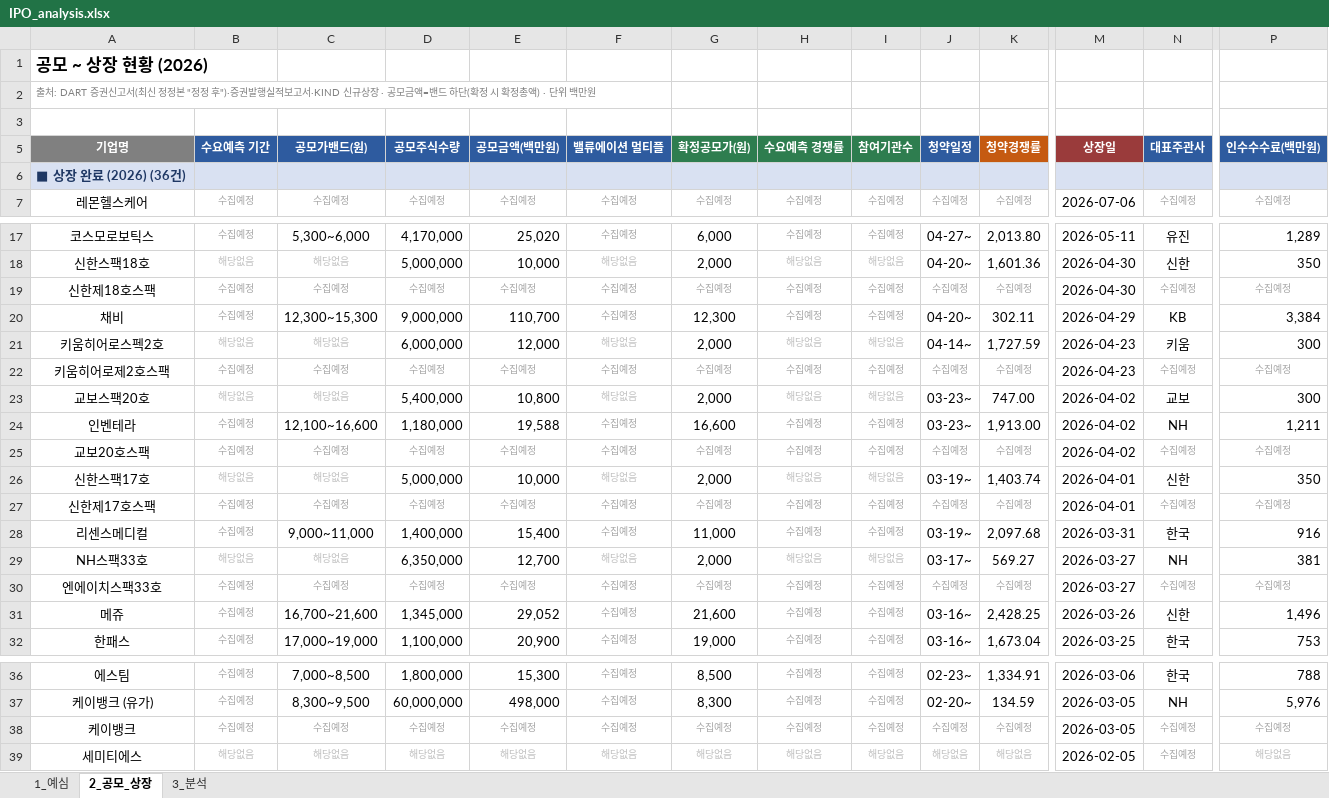
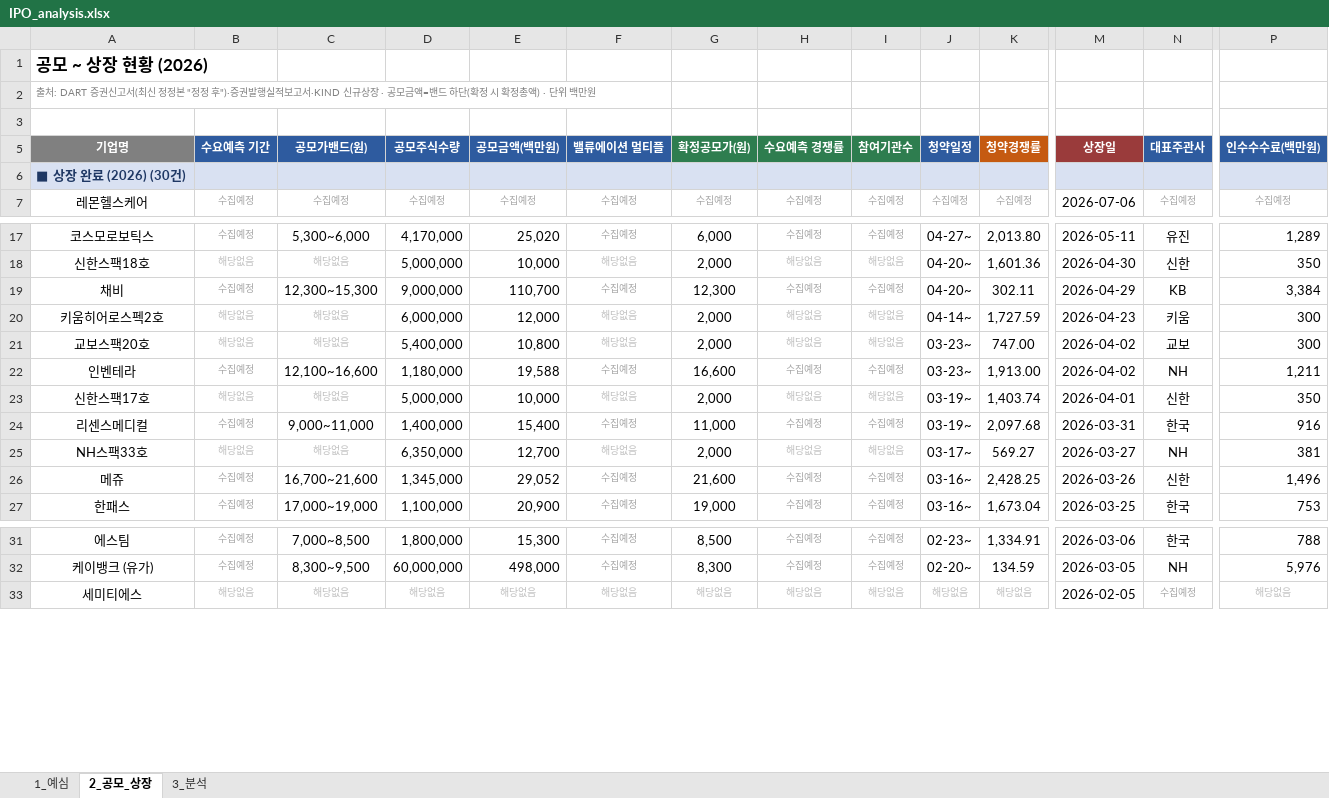
Before and after one commit to history-dungeon-user/IPO-MARKET-REVIEW, an Excel workbook: IPO_analysis.xlsx, sheet 2_공모_상장, drawn as a sheet; only a part is shown, gaps mark what is left out; values as stored, in another font and other column widths than the file's, no borders; rows hold the shown columns only; the diff names each change by its address in the sheet, - before the commit and + after, or states it on an @@ line.

```diff
--- a/IPO_analysis.xlsx (sheet 2_공모_상장)
+++ b/IPO_analysis.xlsx (sheet 2_공모_상장)
-A6 (기업명): ■ 상장 완료 (2026) (36건)
+A6 (기업명): ■ 상장 완료 (2026) (30건)
-row 19: 신한제18호스팩 | 수집예정 | 수집예정 | 수집예정 | 수집예정 | 수집예정 | 수집예정 | 수집예정 | 수집예정 | 수집예정 | 수집예정 | 2026-04-30 | 수집예정 | 수집예정
-row 22: 키움히어로제2호스팩 | 수집예정 | 수집예정 | 수집예정 | 수집예정 | 수집예정 | 수집예정 | 수집예정 | 수집예정 | 수집예정 | 수집예정 | 2026-04-23 | 수집예정 | 수집예정
-row 25: 교보20호스팩 | 수집예정 | 수집예정 | 수집예정 | 수집예정 | 수집예정 | 수집예정 | 수집예정 | 수집예정 | 수집예정 | 수집예정 | 2026-04-02 | 수집예정 | 수집예정
-row 27: 신한제17호스팩 | 수집예정 | 수집예정 | 수집예정 | 수집예정 | 수집예정 | 수집예정 | 수집예정 | 수집예정 | 수집예정 | 수집예정 | 2026-04-01 | 수집예정 | 수집예정
-row 30: 엔에이치스팩33호 | 수집예정 | 수집예정 | 수집예정 | 수집예정 | 수집예정 | 수집예정 | 수집예정 | 수집예정 | 수집예정 | 수집예정 | 2026-03-27 | 수집예정 | 수집예정
-row 38: 케이뱅크 | 수집예정 | 수집예정 | 수집예정 | 수집예정 | 수집예정 | 수집예정 | 수집예정 | 수집예정 | 수집예정 | 수집예정 | 2026-03-05 | 수집예정 | 수집예정
```
Also changed, not shown: 1 other file.
